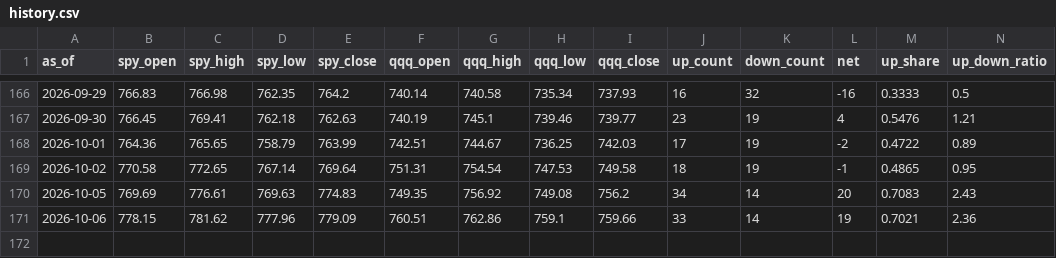
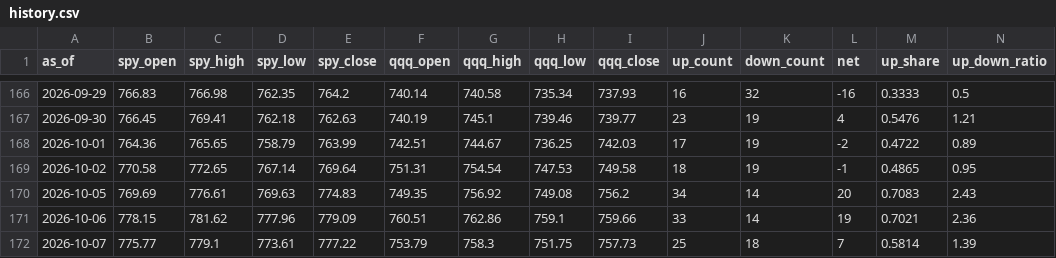
Before and after one commit to ebappel/20_scan, a CSV file: output/history.csv, drawn as a sheet; only a part is shown, gaps mark what is left out; the diff names each change by its address in the sheet, - before the commit and + after, or states it on an @@ line.

```diff
--- a/output/history.csv
+++ b/output/history.csv
+row 172: 2026-10-07 | 775.77 | 779.1 | 773.61 | 777.22 | 753.79 | 758.3 | 751.75 | 757.73 | 25 | 18 | 7 | 0.5814 | 1.39
```
Also changed, not shown: output/latest_down.csv, output/latest_up.csv, 1 other file.
